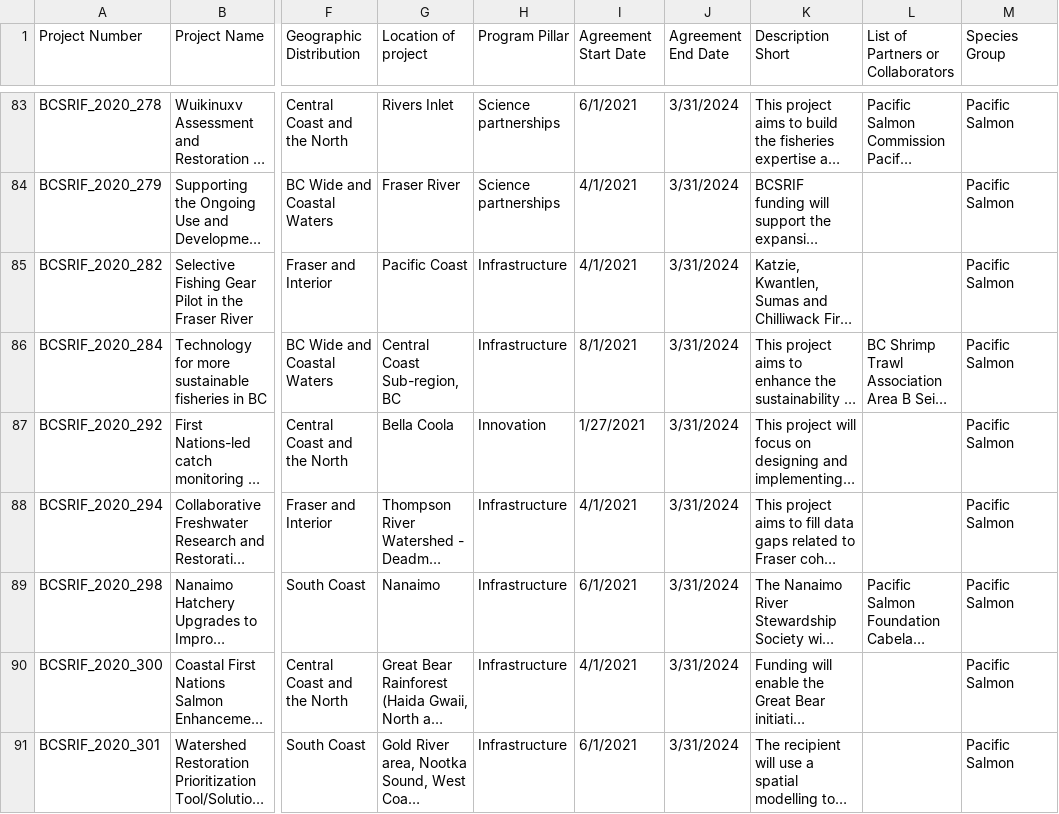
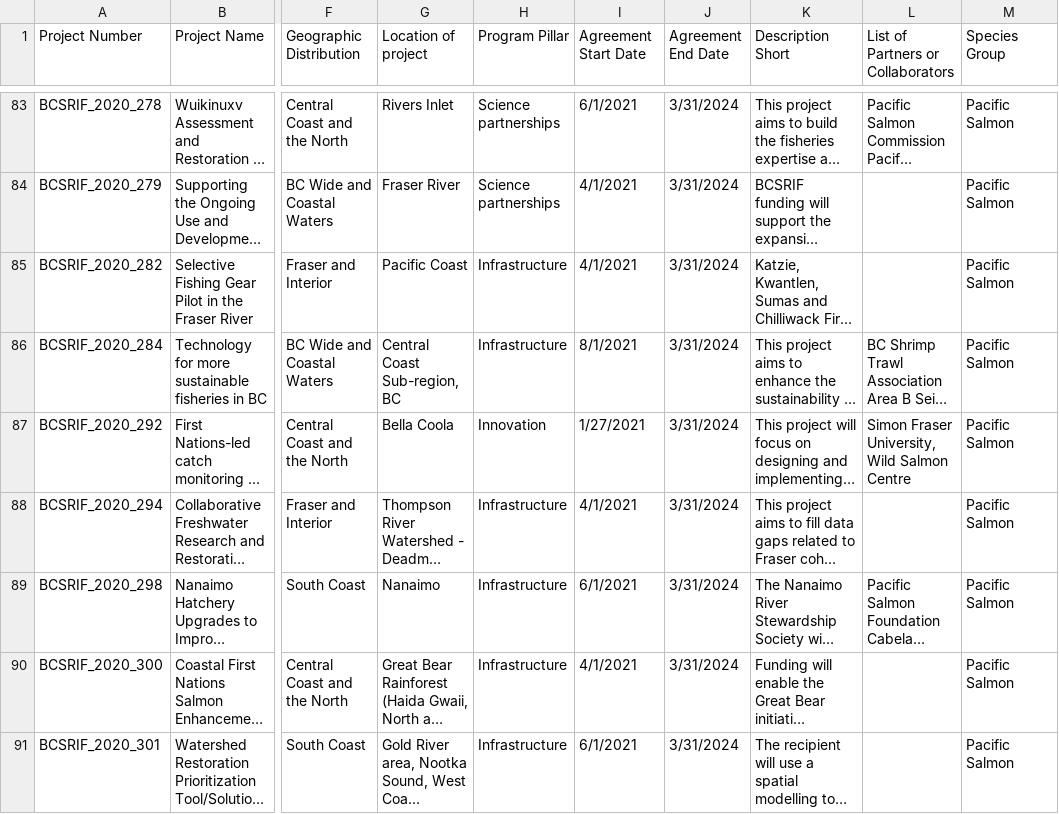
Before and after one commit to ennsjoe/salmon_science_wrap-up_series, a CSV file: data/BCSRIF Project List September 2025.csv, drawn as a sheet; only a part is shown, gaps mark what is left out; long unchanged cells end in …; the diff covers the shown part only; the diff names each change by its address in the sheet, - before the commit and + after, or states it on an @@ line.

```diff
--- a/data/BCSRIF Project List September 2025.csv
+++ b/data/BCSRIF Project List September 2025.csv
-L87: (empty)
+L87: Simon Fraser University, Wild Salmon Centre
```
Also changed, not shown: 1 edited cell elsewhere in this file, 26 other files.
